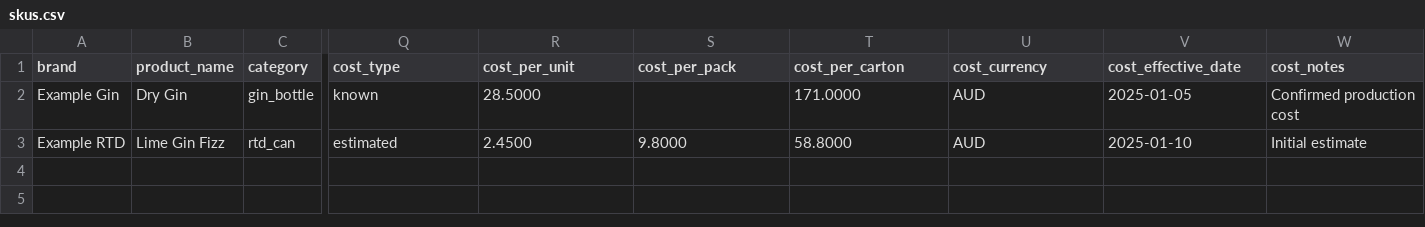
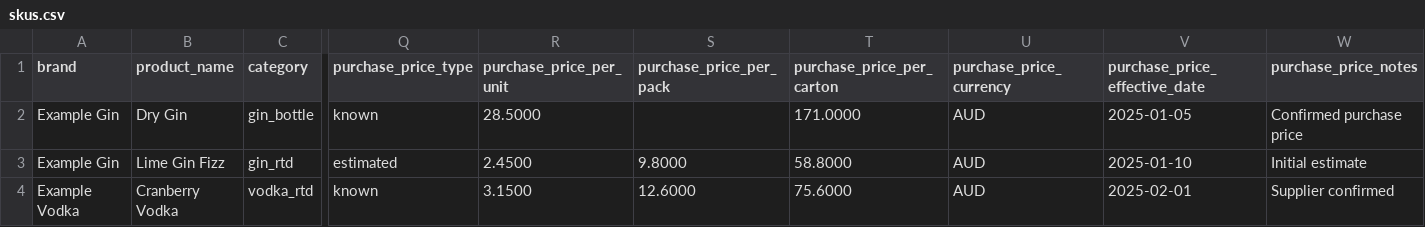
Before and after one commit to vianovadistillery/VNDManuf, a CSV file: apps/competitor_intel/data_templates/skus.csv, drawn as a sheet; only a part is shown, gaps mark what is left out; rows hold the shown columns only; the diff names each change by its address in the sheet, - before the commit and + after, or states it on an @@ line.

```diff
--- a/apps/competitor_intel/data_templates/skus.csv
+++ b/apps/competitor_intel/data_templates/skus.csv
-Q1: cost_type
+Q1: purchase_price_type
-R1: cost_per_unit
+R1: purchase_price_per_unit
-S1: cost_per_pack
+S1: purchase_price_per_pack
-T1: cost_per_carton
+T1: purchase_price_per_carton
-U1: cost_currency
+U1: purchase_price_currency
-V1: cost_effective_date
+V1: purchase_price_effective_date
-W1: cost_notes
+W1: purchase_price_notes
-W2 (purchase_price_notes): Confirmed production cost
+W2 (purchase_price_notes): Confirmed purchase price
-A3 (brand): Example RTD
+A3 (brand): Example Gin
-C3 (category): rtd_can
+C3 (category): gin_rtd
+row 4: Example Vodka | Cranberry Vodka | vodka_rtd | known | 3.1500 | 12.6000 | 75.6000 | AUD | 2025-02-01 | Supplier confirmed
```
Also changed, not shown: apps/competitor_intel/data_templates/observations.csv, 38 other files.
